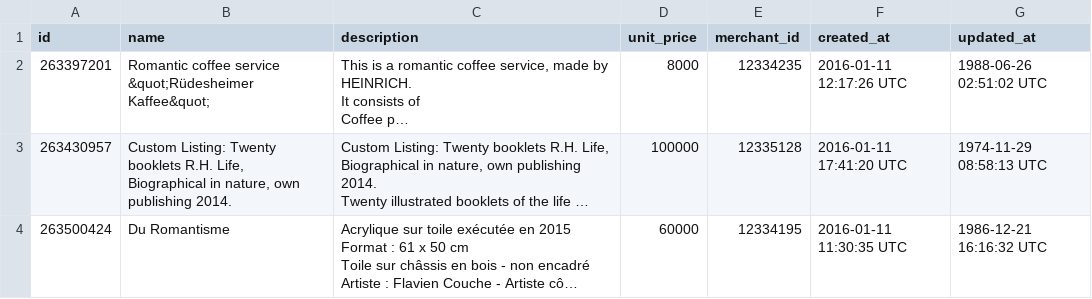
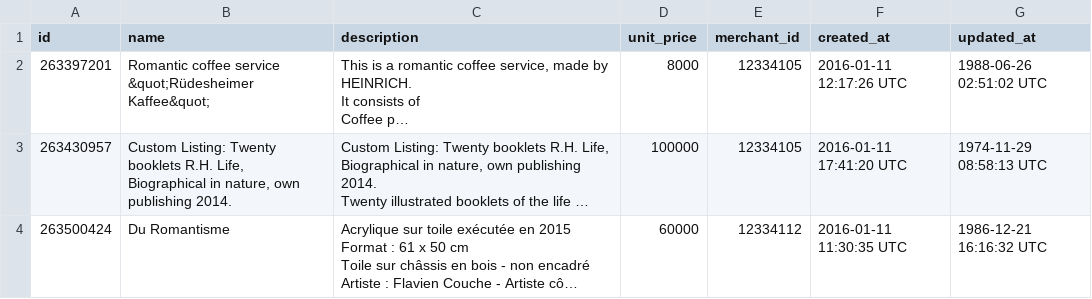
Before and after one commit to ToniRib/black_thursday, a CSV file: spec/data/items.csv, drawn as a sheet; long unchanged cells end in …; the diff names each change by its address in the sheet, - before the commit and + after, or states it on an @@ line.

Commit message:
Create relationships between items and merchants

```diff
--- a/spec/data/items.csv
+++ b/spec/data/items.csv
-E2 (merchant_id): 12334235
+E2 (merchant_id): 12334105
-E3 (merchant_id): 12335128
+E3 (merchant_id): 12334105
-E4 (merchant_id): 12334195
+E4 (merchant_id): 12334112
```
Also changed, not shown: 7 other files.
